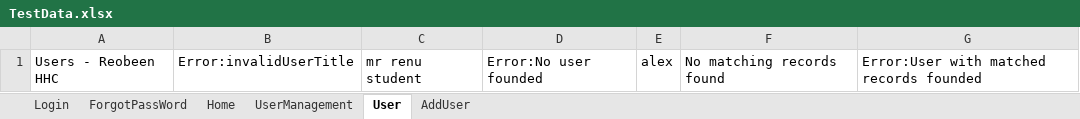
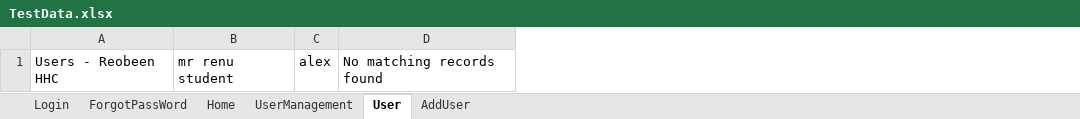
Before and after one commit to aleenamaria97/buffalocart, an Excel workbook: src/main/resources/TestData.xlsx, sheet User, drawn as a sheet; values as stored, in another font and other column widths than the file's, no borders; the diff names each change by its address in the sheet, - before the commit and + after, or states it on an @@ line.

```diff
--- a/src/main/resources/TestData.xlsx (sheet User)
+++ b/src/main/resources/TestData.xlsx (sheet User)
-column B, row 1: Error:invalidUserTitle
-column D, row 1: Error:No user founded
-column G, row 1: Error:User with matched records founded
```
Also changed, not shown: sheet Login, sheet ForgotPassWord, sheet AddUser, sheet Home, sheet UserManagement, 19 other files.
